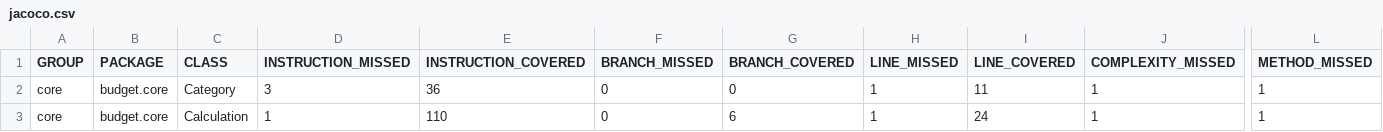
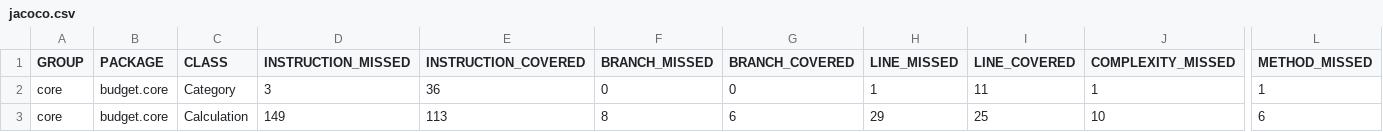
Before and after one commit to Christio02/ITP-Budget, a CSV file: budget/test-results/jacoco/core/jacoco.csv, drawn as a sheet; only a part is shown, gaps mark what is left out; the diff names each change by its address in the sheet, - before the commit and + after, or states it on an @@ line.

Commit message:
fix: add clearRequest so server can be cleared after tests
- This prevents tests from failing

```diff
--- a/budget/test-results/jacoco/core/jacoco.csv
+++ b/budget/test-results/jacoco/core/jacoco.csv
-D3 (INSTRUCTION_MISSED): 1
+D3 (INSTRUCTION_MISSED): 149
-E3 (INSTRUCTION_COVERED): 110
+E3 (INSTRUCTION_COVERED): 113
-F3 (BRANCH_MISSED): 0
+F3 (BRANCH_MISSED): 8
-H3 (LINE_MISSED): 1
+H3 (LINE_MISSED): 29
-I3 (LINE_COVERED): 24
+I3 (LINE_COVERED): 25
-J3 (COMPLEXITY_MISSED): 1
+J3 (COMPLEXITY_MISSED): 10
-L3 (METHOD_MISSED): 1
+L3 (METHOD_MISSED): 6
```
Also changed, not shown: budget/test-results/jacoco/utility/jacoco.csv, 23 other files.
